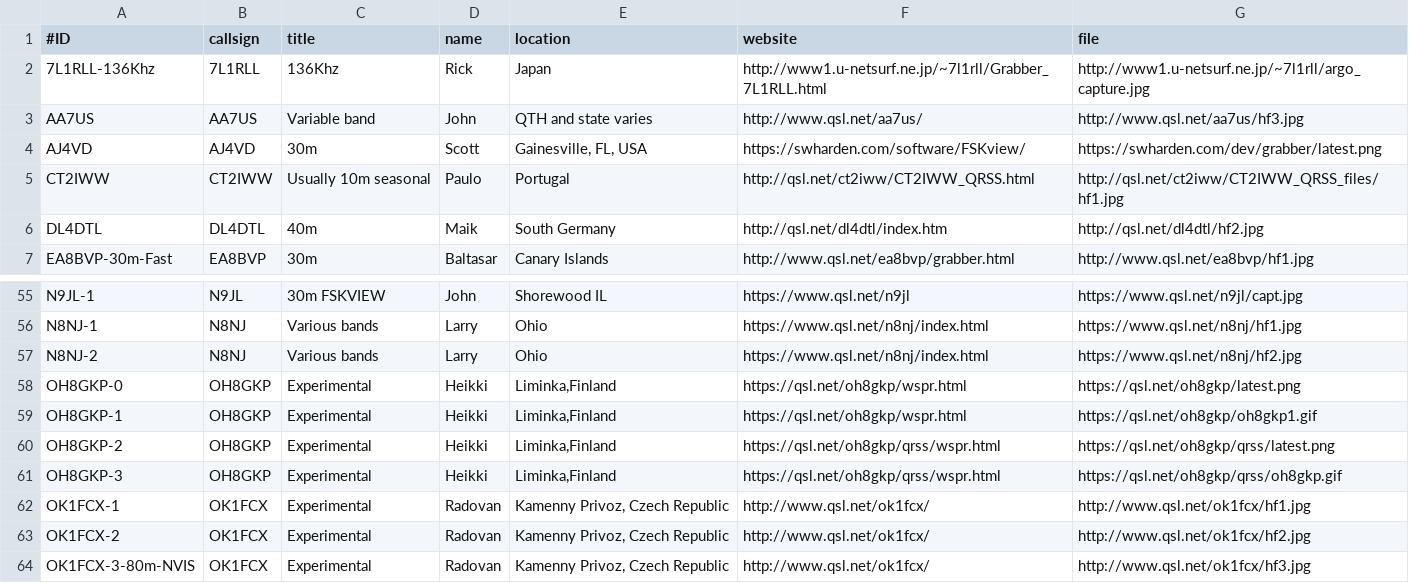
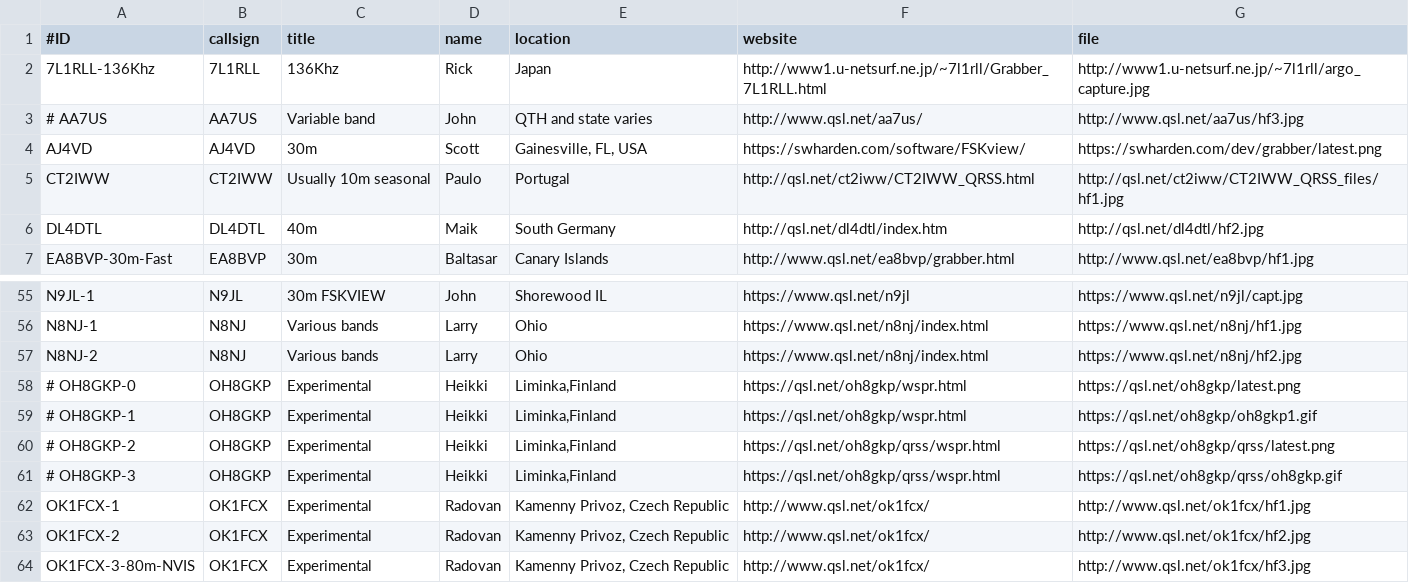
Before and after one commit to syedrizvinet/QRSS-plus-dev, a CSV file: grabbers.csv, drawn as a sheet; only a part is shown, gaps mark what is left out.

Commit message:
Update grabbers.csv

```diff
--- a/grabbers.csv
+++ b/grabbers.csv
@@ -2,3 +2,3 @@
 7L1RLL-136Khz,7L1RLL,136Khz,Rick,Japan,http://www1.u-netsurf.ne.jp/~7l1rll/Grabber_7L1RLL.html,http://www1.u-netsurf.ne.jp/~7l1rll/argo_capture.jpg
-AA7US,AA7US,Variable band,John,QTH and state varies,http://www.qsl.net/aa7us/,http://www.qsl.net/aa7us/hf3.jpg
+# AA7US,AA7US,Variable band,John,QTH and state varies,http://www.qsl.net/aa7us/,http://www.qsl.net/aa7us/hf3.jpg
 AJ4VD,AJ4VD,30m,Scott,"Gainesville, FL, USA",https://swharden.com/software/FSKview/,https://swharden.com/dev/grabber/latest.png
@@ -57,6 +57,6 @@ N8NJ-1,N8NJ,Various bands,Larry,Ohio,https://www.qsl.net/n8nj/index.html,https:/
 N8NJ-2,N8NJ,Various bands,Larry,Ohio,https://www.qsl.net/n8nj/index.html,https://www.qsl.net/n8nj/hf2.jpg
-OH8GKP-0,OH8GKP,Experimental,Heikki,"Liminka,Finland",https://qsl.net/oh8gkp/wspr.html,https://qsl.net/oh8gkp/latest.png
-OH8GKP-1,OH8GKP,Experimental,Heikki,"Liminka,Finland",https://qsl.net/oh8gkp/wspr.html,https://qsl.net/oh8gkp/oh8gkp1.gif
-OH8GKP-2,OH8GKP,Experimental,Heikki,"Liminka,Finland",https://qsl.net/oh8gkp/qrss/wspr.html,https://qsl.net/oh8gkp/qrss/latest.png
-OH8GKP-3,OH8GKP,Experimental,Heikki,"Liminka,Finland",https://qsl.net/oh8gkp/qrss/wspr.html,https://qsl.net/oh8gkp/qrss/oh8gkp.gif
+# OH8GKP-0,OH8GKP,Experimental,Heikki,"Liminka,Finland",https://qsl.net/oh8gkp/wspr.html,https://qsl.net/oh8gkp/latest.png
+# OH8GKP-1,OH8GKP,Experimental,Heikki,"Liminka,Finland",https://qsl.net/oh8gkp/wspr.html,https://qsl.net/oh8gkp/oh8gkp1.gif
+# OH8GKP-2,OH8GKP,Experimental,Heikki,"Liminka,Finland",https://qsl.net/oh8gkp/qrss/wspr.html,https://qsl.net/oh8gkp/qrss/latest.png
+# OH8GKP-3,OH8GKP,Experimental,Heikki,"Liminka,Finland",https://qsl.net/oh8gkp/qrss/wspr.html,https://qsl.net/oh8gkp/qrss/oh8gkp.gif
 OK1FCX-1,OK1FCX,Experimental,Radovan,"Kamenny Privoz, Czech Republic",http://www.qsl.net/ok1fcx/,http://www.qsl.net/ok1fcx/hf1.jpg
```
